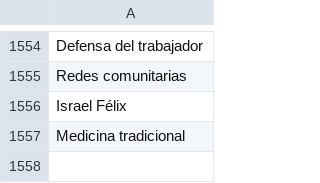
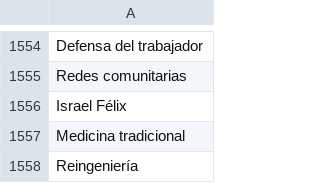
Before and after one commit to thelonious9/capturanotas, a CSV file: Tema.csv, drawn as a sheet; only a part is shown, gaps mark what is left out; the diff names each change by its address in the sheet, - before the commit and + after, or states it on an @@ line.

Commit message:
temas

```diff
--- a/Tema.csv
+++ b/Tema.csv
+row 1558: Reingeniería
```
